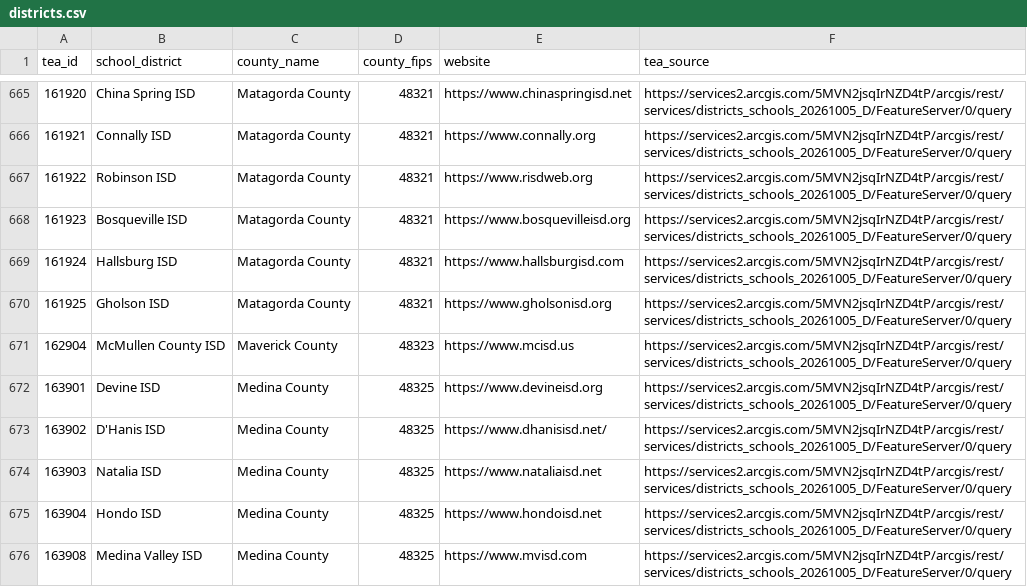
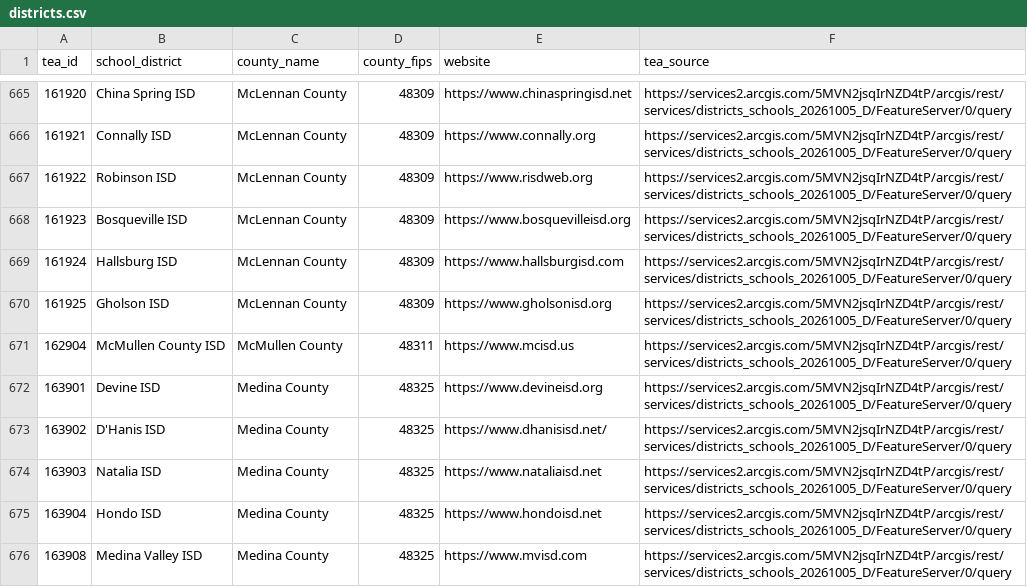
Before and after one commit to huda10os/School-Safety, a CSV file: data/reference/districts.csv, drawn as a sheet; only a part is shown, gaps mark what is left out; the diff covers the shown part only.

```diff
--- a/data/reference/districts.csv
+++ b/data/reference/districts.csv
@@ -665,8 +665,8 @@ tea_id,school_district,county_name,county_fips,website,tea_source
-161920,China Spring ISD,Matagorda County,48321,https://www.chinaspringisd.net,https://services2.arcgis.com/5MVN2jsqIrNZD4tP/arcgis/rest/services/districts_schools_20261005_D/FeatureServer/0/query
-161921,Connally ISD,Matagorda County,48321,https://www.connally.org,https://services2.arcgis.com/5MVN2jsqIrNZD4tP/arcgis/rest/services/districts_schools_20261005_D/FeatureServer/0/query
-161922,Robinson ISD,Matagorda County,48321,https://www.risdweb.org,https://services2.arcgis.com/5MVN2jsqIrNZD4tP/arcgis/rest/services/districts_schools_20261005_D/FeatureServer/0/query
-161923,Bosqueville ISD,Matagorda County,48321,https://www.bosquevilleisd.org,https://services2.arcgis.com/5MVN2jsqIrNZD4tP/arcgis/rest/services/districts_schools_20261005_D/FeatureServer/0/query
-161924,Hallsburg ISD,Matagorda County,48321,https://www.hallsburgisd.com,https://services2.arcgis.com/5MVN2jsqIrNZD4tP/arcgis/rest/services/districts_schools_20261005_D/FeatureServer/0/query
-161925,Gholson ISD,Matagorda County,48321,https://www.gholsonisd.org,https://services2.arcgis.com/5MVN2jsqIrNZD4tP/arcgis/rest/services/districts_schools_20261005_D/FeatureServer/0/query
-162904,McMullen County ISD,Maverick County,48323,https://www.mcisd.us,https://services2.arcgis.com/5MVN2jsqIrNZD4tP/arcgis/rest/services/districts_schools_20261005_D/FeatureServer/0/query
+161920,China Spring ISD,McLennan County,48309,https://www.chinaspringisd.net,https://services2.arcgis.com/5MVN2jsqIrNZD4tP/arcgis/rest/services/districts_schools_20261005_D/FeatureServer/0/query
+161921,Connally ISD,McLennan County,48309,https://www.connally.org,https://services2.arcgis.com/5MVN2jsqIrNZD4tP/arcgis/rest/services/districts_schools_20261005_D/FeatureServer/0/query
+161922,Robinson ISD,McLennan County,48309,https://www.risdweb.org,https://services2.arcgis.com/5MVN2jsqIrNZD4tP/arcgis/rest/services/districts_schools_20261005_D/FeatureServer/0/query
+161923,Bosqueville ISD,McLennan County,48309,https://www.bosquevilleisd.org,https://services2.arcgis.com/5MVN2jsqIrNZD4tP/arcgis/rest/services/districts_schools_20261005_D/FeatureServer/0/query
+161924,Hallsburg ISD,McLennan County,48309,https://www.hallsburgisd.com,https://services2.arcgis.com/5MVN2jsqIrNZD4tP/arcgis/rest/services/districts_schools_20261005_D/FeatureServer/0/query
+161925,Gholson ISD,McLennan County,48309,https://www.gholsonisd.org,https://services2.arcgis.com/5MVN2jsqIrNZD4tP/arcgis/rest/services/districts_schools_20261005_D/FeatureServer/0/query
+162904,McMullen County ISD,McMullen County,48311,https://www.mcisd.us,https://services2.arcgis.com/5MVN2jsqIrNZD4tP/arcgis/rest/services/districts_schools_20261005_D/FeatureServer/0/query
 163901,Devine ISD,Medina County,48325,https://www.devineisd.org,https://services2.arcgis.com/5MVN2jsqIrNZD4tP/arcgis/rest/services/districts_schools_20261005_D/FeatureServer/0/query
```
Also changed, not shown: 54 edited cells elsewhere in this file, 10 other files.
